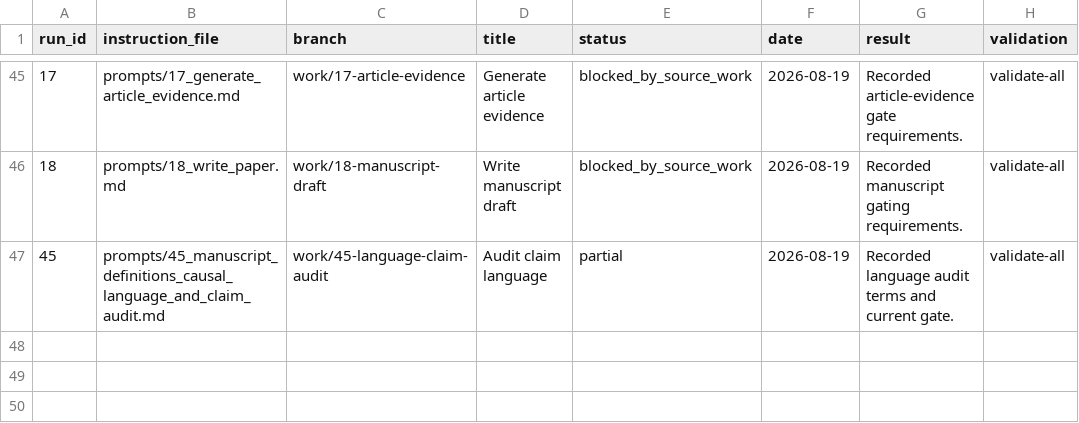
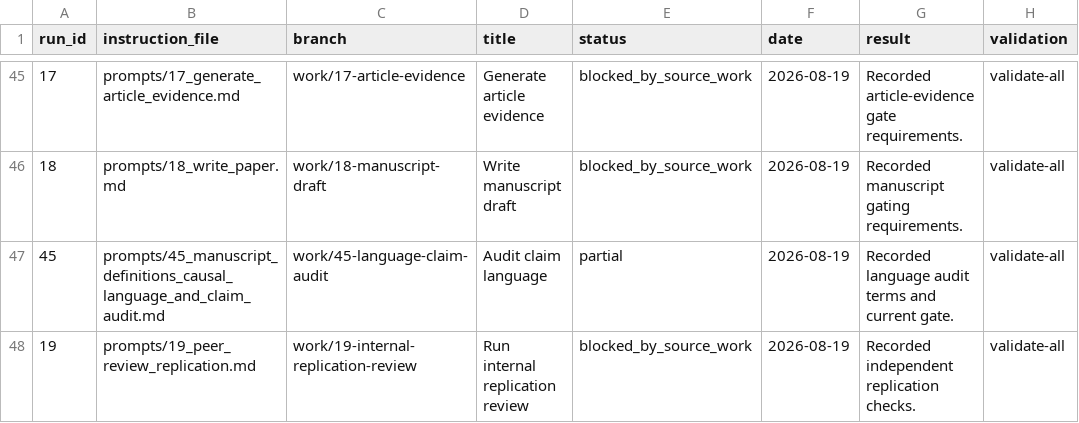
Before and after one commit to DiogoRibeiro7/portugal-public-pension-financing, a CSV file: evidence/execution_registry.csv, drawn as a sheet; only a part is shown, gaps mark what is left out; the diff names each change by its address in the sheet, - before the commit and + after, or states it on an @@ line.

Commit message:
Run internal replication review

```diff
--- a/evidence/execution_registry.csv
+++ b/evidence/execution_registry.csv
+row 48: 19 | prompts/19_peer_review_replication.md | work/19-internal-replication-review | Run internal replication review | blocked_by_source_work | 2026-08-19 | Recorded independent replication checks. | validate-all
```
Also changed, not shown: 2 other files.
